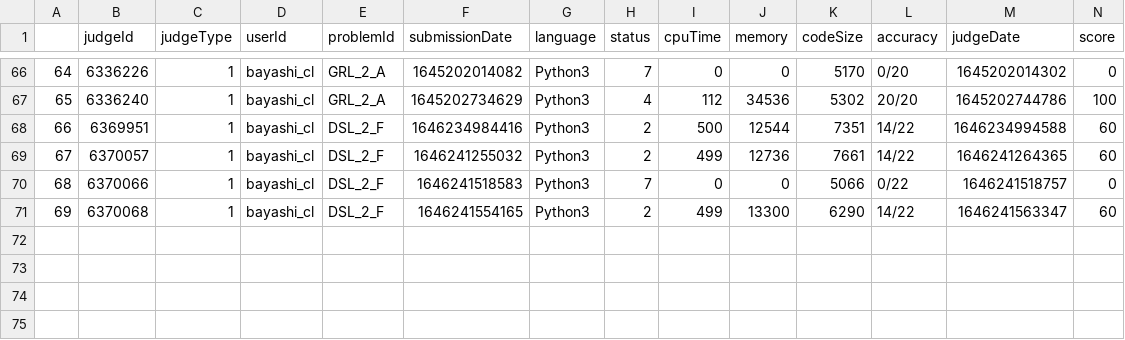
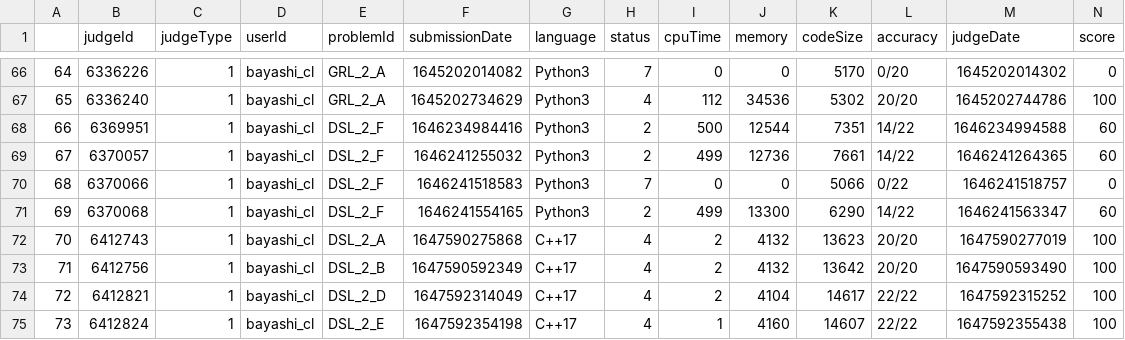
Before and after one commit to bayashi-cl/procon-submission, a CSV file: data/AOJ.csv, drawn as a sheet; only a part is shown, gaps mark what is left out; rows hold the shown columns only; the diff names each change by its address in the sheet, - before the commit and + after, or states it on an @@ line.

Commit message:
update AOJ.csv

```diff
--- a/data/AOJ.csv
+++ b/data/AOJ.csv
+row 72: 70 | 6412743 | 1 | bayashi_cl | DSL_2_A | 1647590275868 | C++17 | 4 | 2 | 4132 | 13623 | 20/20 | 1647590277019 | 100
+row 73: 71 | 6412756 | 1 | bayashi_cl | DSL_2_B | 1647590592349 | C++17 | 4 | 2 | 4132 | 13642 | 20/20 | 1647590593490 | 100
+row 74: 72 | 6412821 | 1 | bayashi_cl | DSL_2_D | 1647592314049 | C++17 | 4 | 2 | 4104 | 14617 | 22/22 | 1647592315252 | 100
+row 75: 73 | 6412824 | 1 | bayashi_cl | DSL_2_E | 1647592354198 | C++17 | 4 | 1 | 4160 | 14607 | 22/22 | 1647592355438 | 100
```
